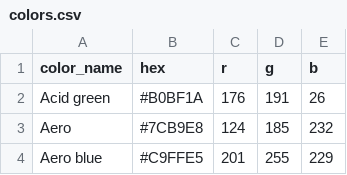
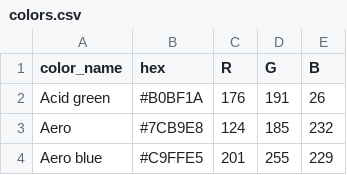
Before and after one commit to DEVAPRAKSAM/color-detector-app, a CSV file: colors.csv, drawn as a sheet; only a part is shown.

Commit message:
Add files via upload

```diff
--- a/colors.csv
+++ b/colors.csv
@@ -1,2 +1,2 @@
-color_name,hex,r,g,b
+color_name,hex,R,G,B
 Acid green,#B0BF1A,176,191,26
```
